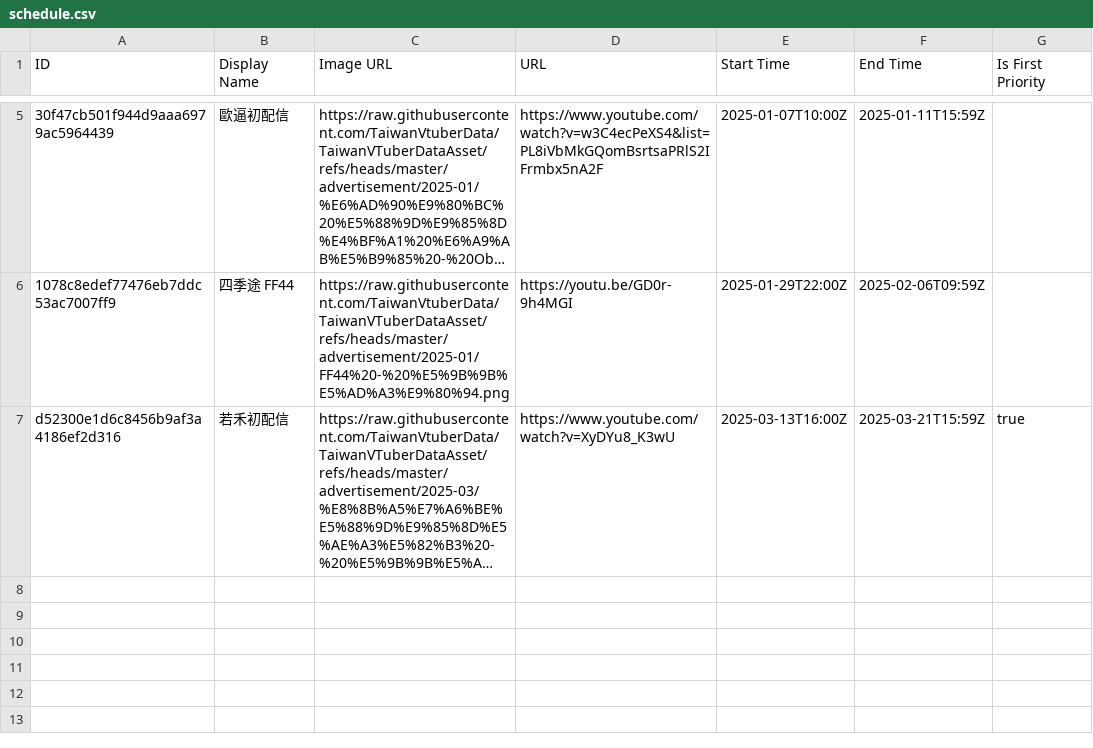
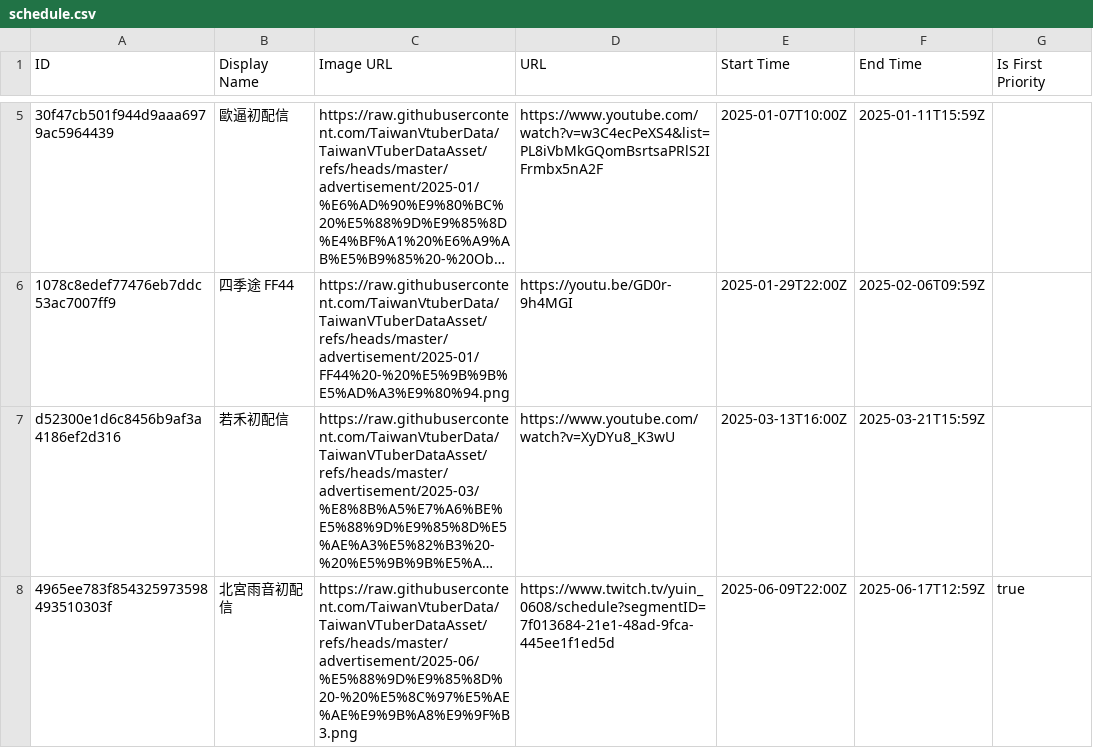
Before and after one commit to TaiwanVtuberData/TaiwanVTuberDataAsset, a CSV file: advertisement/schedule.csv, drawn as a sheet; only a part is shown, gaps mark what is left out; long unchanged cells end in …; the diff names each change by its address in the sheet, - before the commit and + after, or states it on an @@ line.

Commit message:
feat: update schedule for "北宮雨音初配信"

```diff
--- a/advertisement/schedule.csv
+++ b/advertisement/schedule.csv
-G7 (Is First Priority): true
+G7 (Is First Priority): (empty)
+row 8: 4965ee783f854325973598493510303f | 北宮雨音初配信 | https://raw.githubusercontent.com/TaiwanVtuberData/TaiwanVTuberDataAsset/refs/heads/master/advertisement/2025-06/%E5%88%9D%E9%85%8D%20-%20%E5%8C%97%E5%AE%AE%E9%9B%A8%E9%9F%B3.png | https://www.twitch.tv/yuin_0608/schedule?segmentID=7f013684-21e1-48ad-9fca-445ee1f1ed5d | 2025-06-09T22:00Z | 2025-06-17T12:59Z | true
```
